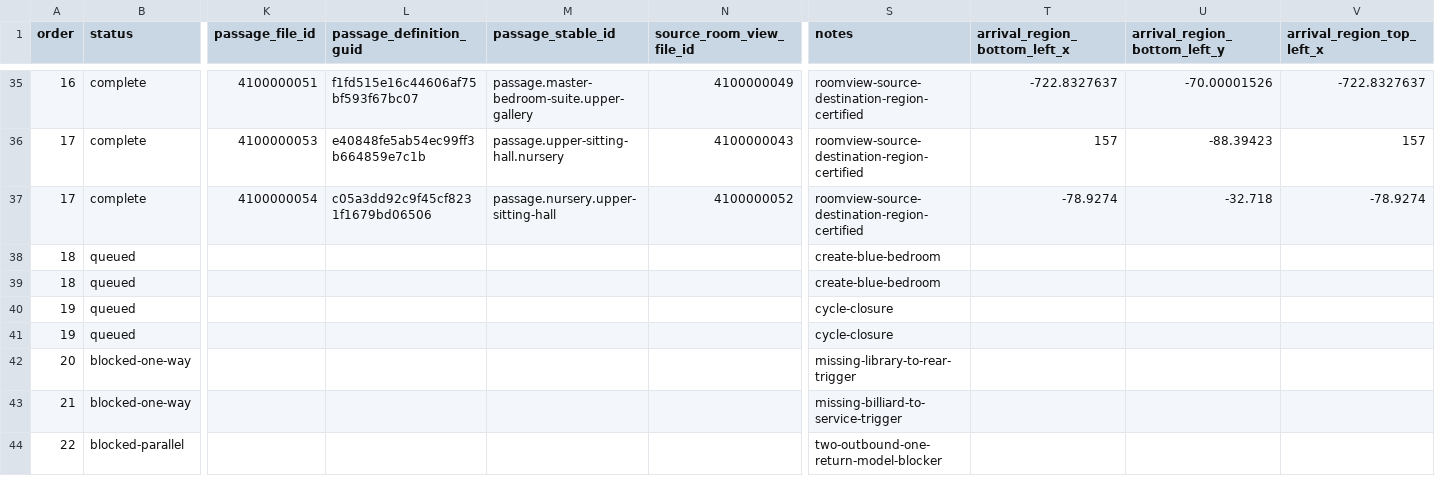
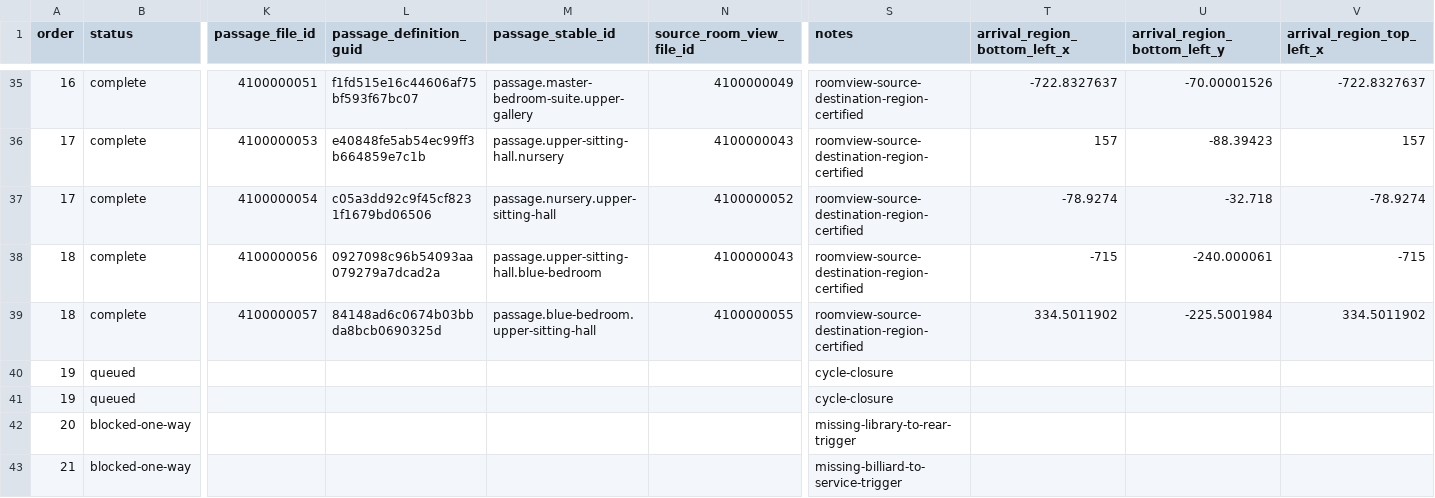
Before and after one commit to redgargoyle/ChateauElsewhere, a CSV file: Docs/Architecture/RemainingRouteInventory.csv, drawn as a sheet; only a part is shown, gaps mark what is left out; the shorter side is filled out with more unchanged rows; the diff covers the shown part only; the diff names each change by its address in the sheet, - before the commit and + after, or states it on an @@ line.

```diff
--- a/Docs/Architecture/RemainingRouteInventory.csv
+++ b/Docs/Architecture/RemainingRouteInventory.csv
-B38:B39 (status): queued
+B38:B39 (status): complete
-K38 (passage_file_id): (empty)
+K38 (passage_file_id): 4100000056
-L38 (passage_definition_guid): (empty)
+L38 (passage_definition_guid): 0927098c96b54093aa079279a7dcad2a
-M38 (passage_stable_id): (empty)
+M38 (passage_stable_id): passage.upper-sitting-hall.blue-bedroom
-N38 (source_room_view_file_id): (empty)
+N38 (source_room_view_file_id): 4100000043
-S38:S39 (notes): create-blue-bedroom
+S38:S39 (notes): roomview-source-destination-region-certified
-T38 (arrival_region_bottom_left_x): (empty)
+T38 (arrival_region_bottom_left_x): -715
-U38 (arrival_region_bottom_left_y): (empty)
+U38 (arrival_region_bottom_left_y): -240.000061
-V38 (arrival_region_top_left_x): (empty)
+V38 (arrival_region_top_left_x): -715
-K39 (passage_file_id): (empty)
+K39 (passage_file_id): 4100000057
-L39 (passage_definition_guid): (empty)
+L39 (passage_definition_guid): 84148ad6c0674b03bbda8bcb0690325d
-M39 (passage_stable_id): (empty)
+M39 (passage_stable_id): passage.blue-bedroom.upper-sitting-hall
-N39 (source_room_view_file_id): (empty)
+N39 (source_room_view_file_id): 4100000055
-T39 (arrival_region_bottom_left_x): (empty)
+T39 (arrival_region_bottom_left_x): 334.5011902
-U39 (arrival_region_bottom_left_y): (empty)
+U39 (arrival_region_bottom_left_y): -225.5001984
-V39 (arrival_region_top_left_x): (empty)
+V39 (arrival_region_top_left_x): 334.5011902
```
Also changed, not shown: 10 edited cells elsewhere in this file, Docs/Architecture/Generated/script_integrity.csv, Docs/Architecture/Generated/serialized_script_refs.csv, 23 other files.
